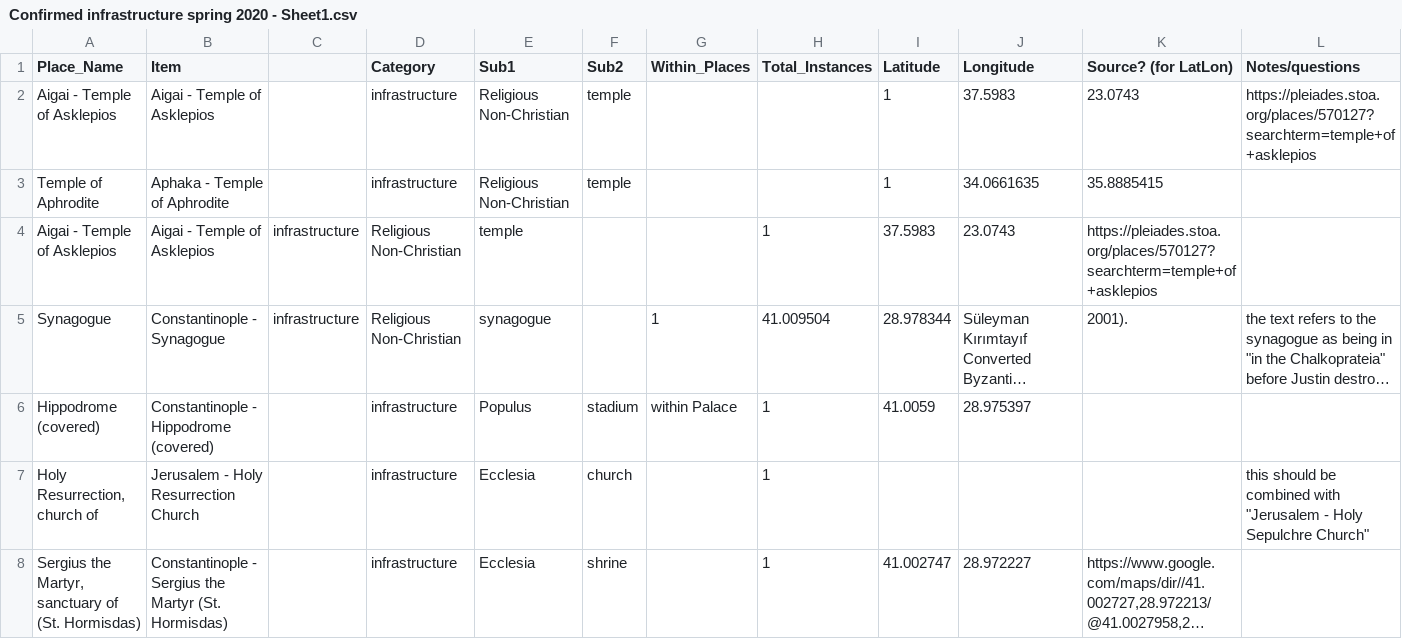
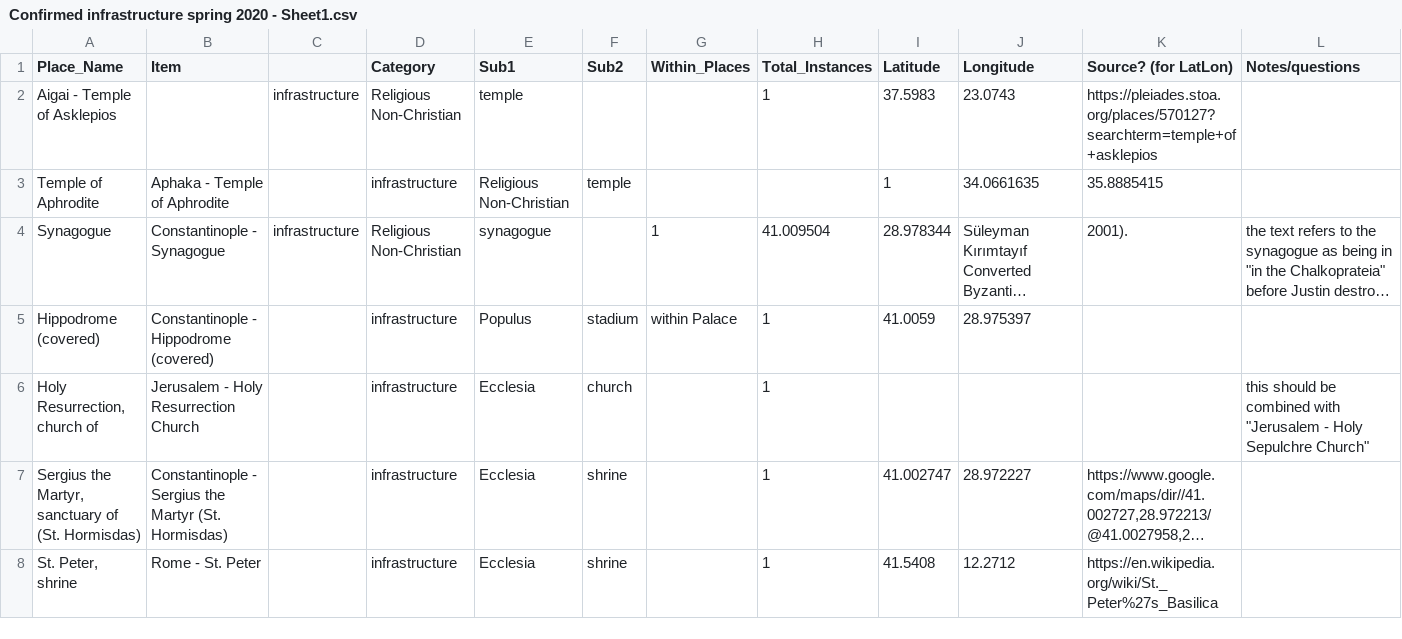
Before and after one commit to The-Travelers-Lab/Theophanes-Geography-Project, a CSV file: Datasets/Confirmed infrastructure spring 2020 - Sheet1.csv, drawn as a sheet; only a part is shown; the shorter side is filled out with more unchanged rows; long unchanged cells end in …; the diff names each change by its address in the sheet, - before the commit and + after, or states it on an @@ line.

Commit message:
Update Confirmed infrastructure spring 2020 - Sheet1.csv

```diff
--- a/Datasets/Confirmed infrastructure spring 2020 - Sheet1.csv
+++ b/Datasets/Confirmed infrastructure spring 2020 - Sheet1.csv
-B2 (Item): Aigai - Temple of Asklepios
+B2 (Item): (empty)
-C2: (empty)
+C2: infrastructure
-D2 (Category): infrastructure
+D2 (Category): Religious Non-Christian
-E2 (Sub1): Religious Non-Christian
+E2 (Sub1): temple
-F2 (Sub2): temple
+F2 (Sub2): (empty)
-H2 (Total_Instances): (empty)
+H2 (Total_Instances): 1
-I2 (Latitude): 1
+I2 (Latitude): 37.5983
-J2 (Longitude): 37.5983
+J2 (Longitude): 23.0743
-K2 (Source? (for LatLon)): 23.0743
+K2 (Source? (for LatLon)): https://pleiades.stoa.org/places/570127?searchterm=temple+of+asklepios
-L2 (Notes/questions): https://pleiades.stoa.org/places/570127?searchterm=temple+of+asklepios
+L2 (Notes/questions): (empty)
-row 4: Aigai - Temple of Asklepios | Aigai - Temple of Asklepios | infrastructure | Religious Non-Christian | temple |  |  | 1 | 37.5983 | 23.0743 | https://pleiades.stoa.org/places/570127?searchterm=temple+of+asklepios
```
